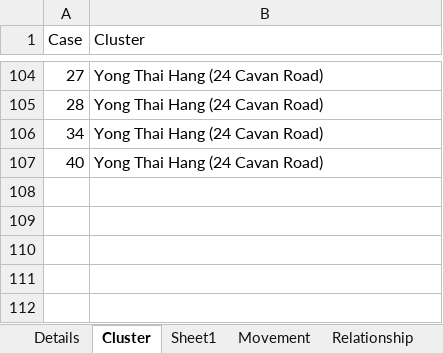
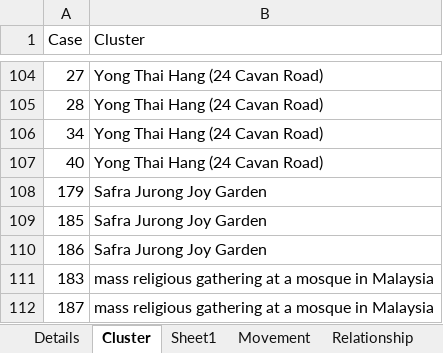
Before and after one commit to tanpuany/covid-19-singapore, an Excel workbook: COVID-19.xlsm, sheet Cluster, drawn as a sheet; only a part is shown, gaps mark what is left out; values as stored, in another font and other column widths than the file's, no borders; the diff names each change by its address in the sheet, - before the commit and + after, or states it on an @@ line.

```diff
--- a/COVID-19.xlsm (sheet Cluster)
+++ b/COVID-19.xlsm (sheet Cluster)
+row 108: 179 | Safra Jurong Joy Garden
+row 109: 185 | Safra Jurong Joy Garden
+row 110: 186 | Safra Jurong Joy Garden
+row 111: 183 | mass religious gathering at a mosque in Malaysia
+row 112: 187 | mass religious gathering at a mosque in Malaysia
```
Also changed, not shown: sheet Details, sheet Movement, sheet Relationship, sheet Case, 5 other files.
